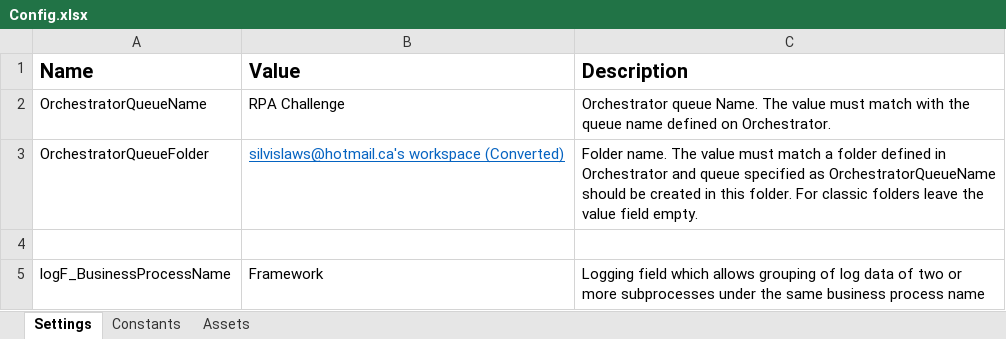
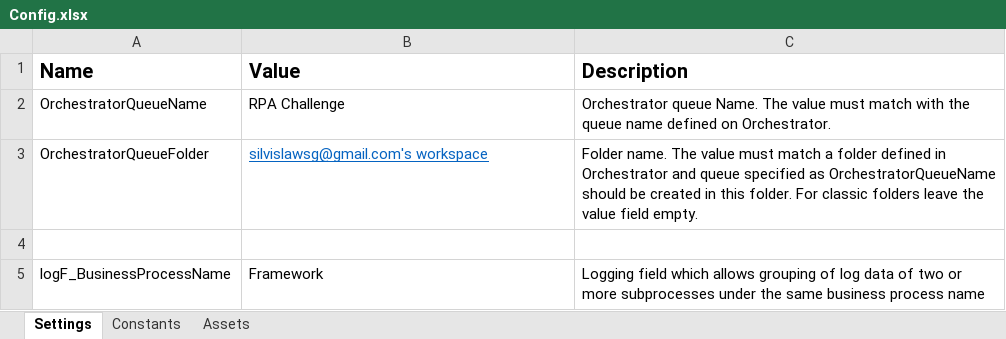
Before and after one commit to GengZhang1220/Portfolio, an Excel workbook: dynamic web automation/RoboticEnterpriseFramework/Data/Config.xlsx, sheet Settings, drawn as a sheet; values as stored, in another font and other column widths than the file's, no borders; the diff names each change by its address in the sheet, - before the commit and + after, or states it on an @@ line.

```diff
--- a/dynamic web automation/RoboticEnterpriseFramework/Data/Config.xlsx (sheet Settings)
+++ b/dynamic web automation/RoboticEnterpriseFramework/Data/Config.xlsx (sheet Settings)
-B3 (Value): silvislaws@hotmail.ca's workspace (Converted)
+B3 (Value): silvislawsg@gmail.com's workspace
```
Also changed, not shown: 58 other files.
